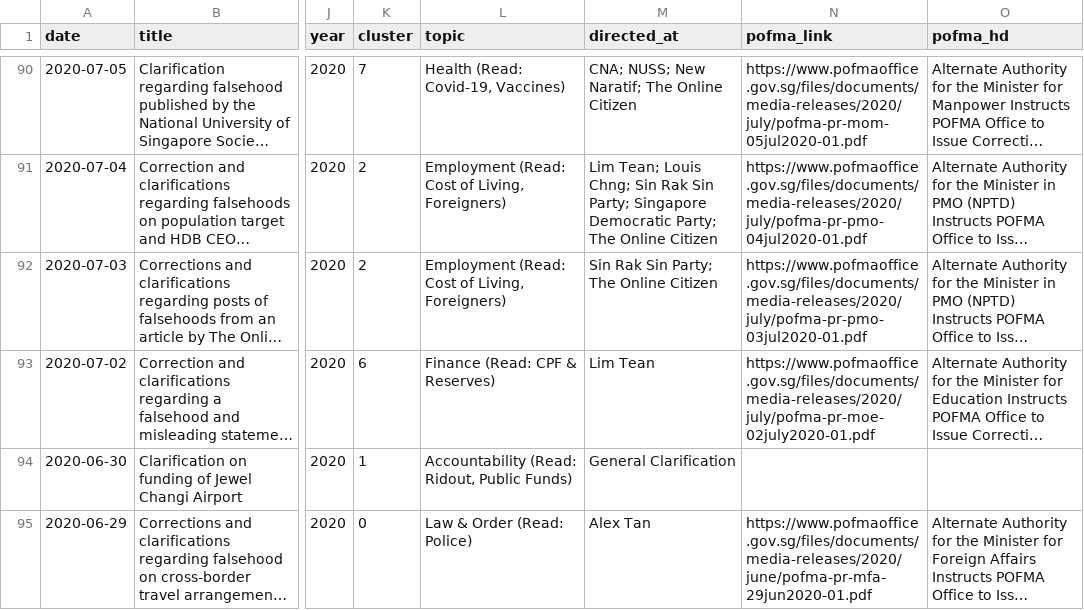
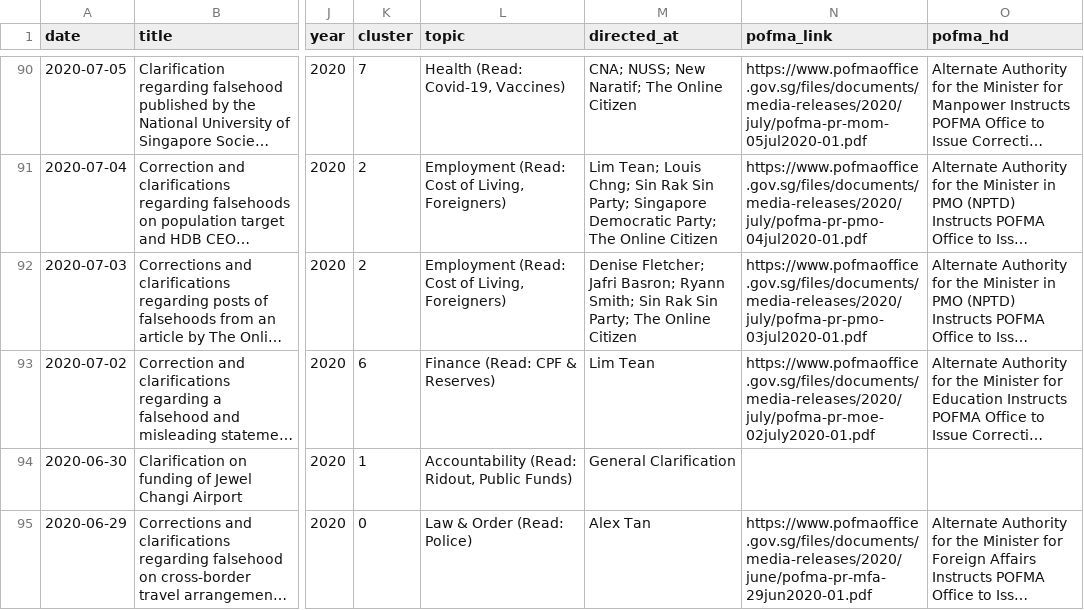
Before and after one commit to wongpeiting/factually-semantic-map, a CSV file: public/data.csv, drawn as a sheet; only a part is shown, gaps mark what is left out; long unchanged cells end in …; the diff names each change by its address in the sheet, - before the commit and + after, or states it on an @@ line.

```diff
--- a/public/data.csv
+++ b/public/data.csv
-M92 (directed_at): Sin Rak…
+M92 (directed_at): Denise Fletcher; Jafri Basron; Ryann Smith; Sin Rak…
```
